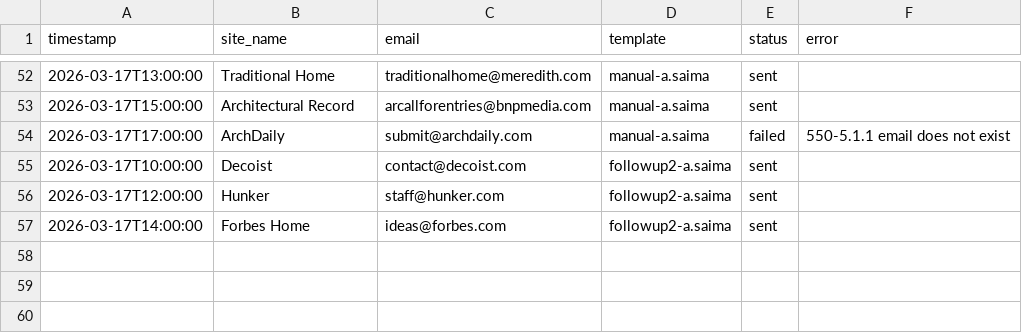
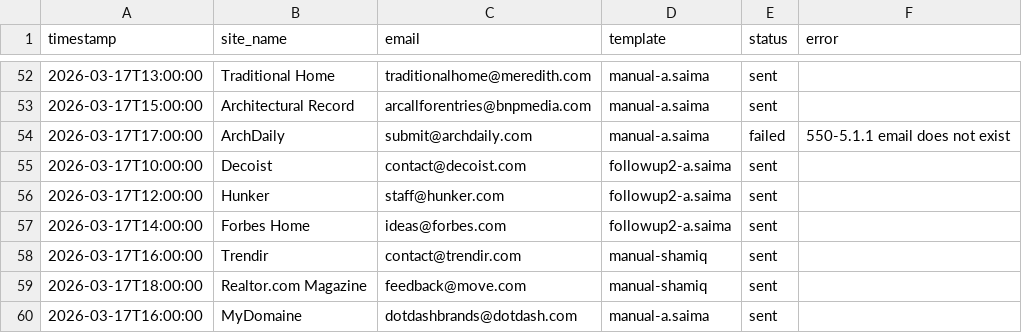
Before and after one commit to Shridhar-8055/ojcommerce, a CSV file: outreach/sent_log.csv, drawn as a sheet; only a part is shown, gaps mark what is left out; the diff names each change by its address in the sheet, - before the commit and + after, or states it on an @@ line.

```diff
--- a/outreach/sent_log.csv
+++ b/outreach/sent_log.csv
+row 58: 2026-03-17T16:00:00 | Trendir | contact@trendir.com | manual-shamiq | sent
+row 59: 2026-03-17T18:00:00 | Realtor.com Magazine | feedback@move.com | manual-shamiq | sent
+row 60: 2026-03-17T16:00:00 | MyDomaine | dotdashbrands@dotdash.com | manual-a.saima | sent
```
Also changed, not shown: outreach/prospects.csv, 1 other file.
